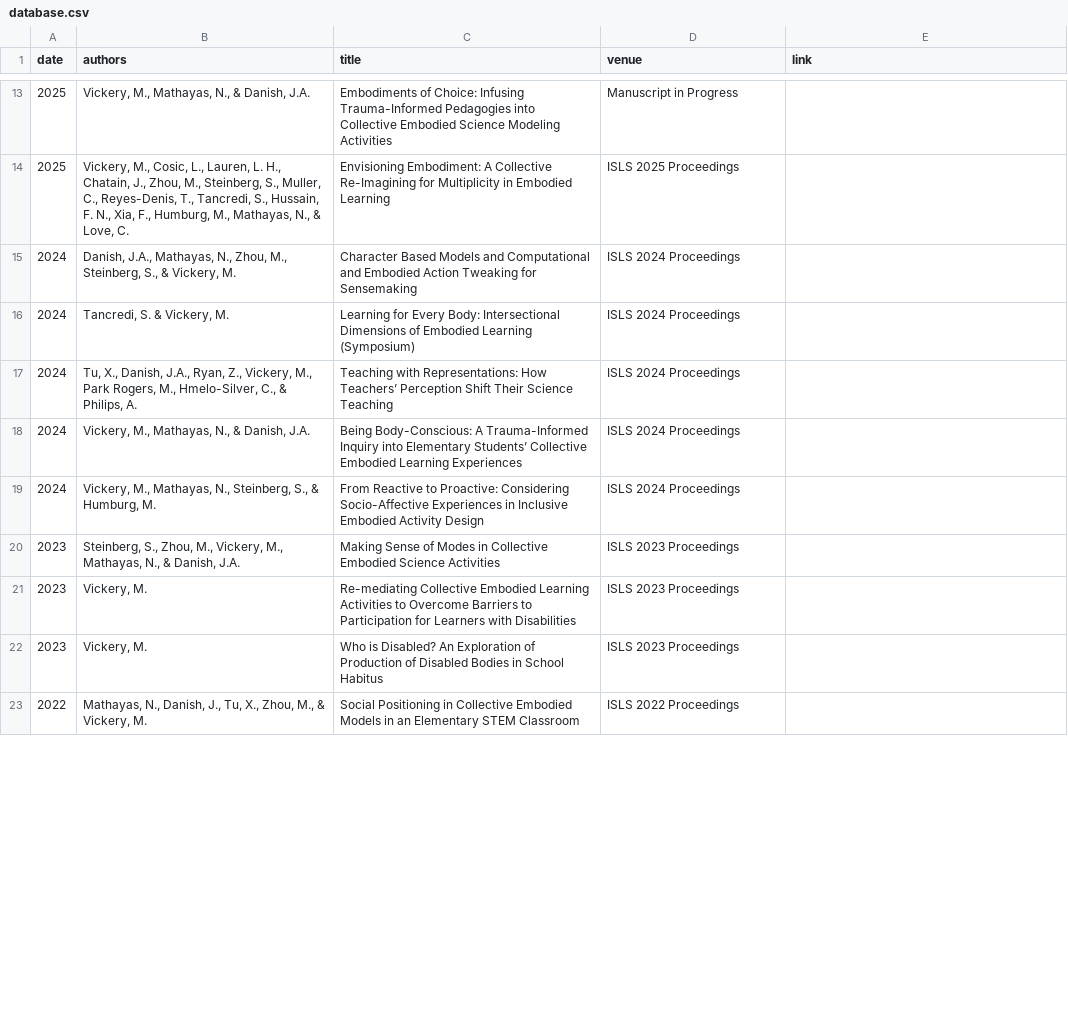
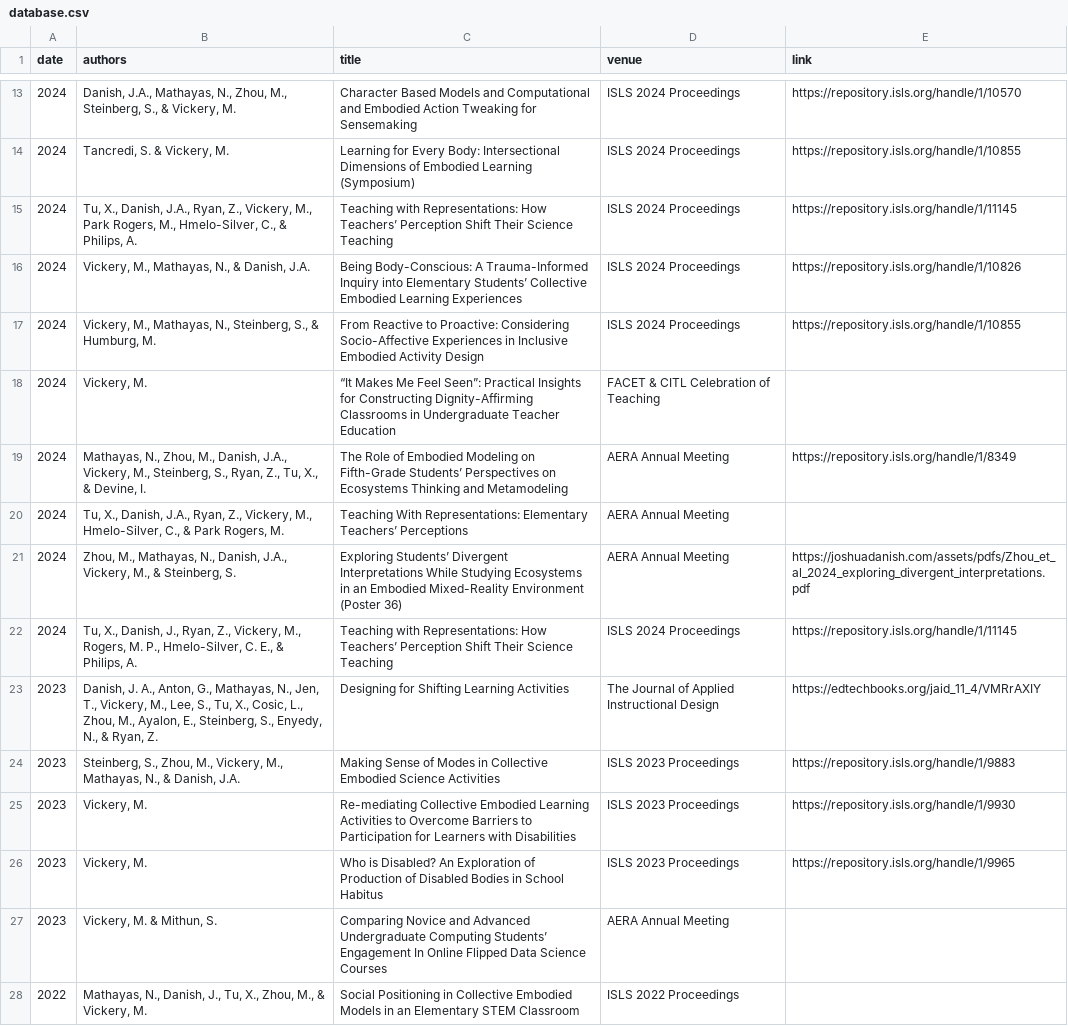
Before and after one commit to morganavickery/moravick.github.io, a CSV file: assets/uploads/database.csv, drawn as a sheet; only a part is shown, gaps mark what is left out; the diff covers the shown part only.

Commit message:
adding pubs to csv

```diff
--- a/assets/uploads/database.csv
+++ b/assets/uploads/database.csv
@@ -13,11 +13,16 @@ date,authors,title,venue,link
-2025,"Vickery, M., Mathayas, N., & Danish, J.A.",Embodiments of Choice: Infusing Trauma-Informed Pedagogies into Collective Embodied Science Modeling Activities,Manuscript in Progress,
-2025,"Vickery, M., Cosic, L., Lauren, L. H., Chatain, J., Zhou, M., Steinberg, S., Muller, C., Reyes-Denis, T., Tancredi, S., Hussain, F. N., Xia, F., Humburg, M., Mathayas, N., & Love, C.",Envisioning Embodiment: A Collective Re-Imagining for Multiplicity in Embodied Learning,ISLS 2025 Proceedings,
-2024,"Danish, J.A., Mathayas, N., Zhou, M., Steinberg, S., & Vickery, M.",Character Based Models and Computational and Embodied Action Tweaking for Sensemaking,ISLS 2024 Proceedings,
-2024,"Tancredi, S. & Vickery, M.",Learning for Every Body: Intersectional Dimensions of Embodied Learning (Symposium),ISLS 2024 Proceedings,
-2024,"Tu, X., Danish, J.A., Ryan, Z., Vickery, M., Park Rogers, M., Hmelo-Silver, C., & Philips, A.",Teaching with Representations: How Teachers’ Perception Shift Their Science Teaching,ISLS 2024 Proceedings,
-2024,"Vickery, M., Mathayas, N., & Danish, J.A.",Being Body-Conscious: A Trauma-Informed Inquiry into Elementary Students’ Collective Embodied Learning Experiences,ISLS 2024 Proceedings,
-2024,"Vickery, M., Mathayas, N., Steinberg, S., & Humburg, M.",From Reactive to Proactive: Considering Socio-Affective Experiences in Inclusive Embodied Activity Design,ISLS 2024 Proceedings,
-2023,"Steinberg, S., Zhou, M., Vickery, M., Mathayas, N., & Danish, J.A.",Making Sense of Modes in Collective Embodied Science Activities,ISLS 2023 Proceedings,
-2023,"Vickery, M.",Re-mediating Collective Embodied Learning Activities to Overcome Barriers to Participation for Learners with Disabilities,ISLS 2023 Proceedings,
-2023,"Vickery, M.",Who is Disabled? An Exploration of Production of Disabled Bodies in School Habitus,ISLS 2023 Proceedings,
+2024,"Danish, J.A., Mathayas, N., Zhou, M., Steinberg, S., & Vickery, M.",Character Based Models and Computational and Embodied Action Tweaking for Sensemaking,ISLS 2024 Proceedings,https://repository.isls.org/handle/1/10570
+2024,"Tancredi, S. & Vickery, M.",Learning for Every Body: Intersectional Dimensions of Embodied Learning (Symposium),ISLS 2024 Proceedings,https://repository.isls.org/handle/1/10855
+2024,"Tu, X., Danish, J.A., Ryan, Z., Vickery, M., Park Rogers, M., Hmelo-Silver, C., & Philips, A.",Teaching with Representations: How Teachers’ Perception Shift Their Science Teaching,ISLS 2024 Proceedings,https://repository.isls.org/handle/1/11145
+2024,"Vickery, M., Mathayas, N., & Danish, J.A.",Being Body-Conscious: A Trauma-Informed Inquiry into Elementary Students’ Collective Embodied Learning Experiences,ISLS 2024 Proceedings,https://repository.isls.org/handle/1/10826
+2024,"Vickery, M., Mathayas, N., Steinberg, S., & Humburg, M.",From Reactive to Proactive: Considering Socio-Affective Experiences in Inclusive Embodied Activity Design,ISLS 2024 Proceedings,https://repository.isls.org/handle/1/10855
+2024,"Vickery, M.",“It Makes Me Feel Seen”: Practical Insights for Constructing Dignity-Affirming Classrooms in Undergraduate Teacher Education,FACET & CITL Celebration of Teaching,
+2024,"Mathayas, N., Zhou, M., Danish, J.A., Vickery, M., Steinberg, S., Ryan, Z., Tu, X., & Devine, I.",The Role of Embodied Modeling on Fifth-Grade Students’ Perspectives on Ecosystems Thinking and Metamodeling,AERA Annual Meeting,https://repository.isls.org/handle/1/8349
+2024,"Tu, X., Danish, J.A., Ryan, Z., Vickery, M., Hmelo-Silver, C., & Park Rogers, M.",Teaching With Representations: Elementary Teachers’ Perceptions,AERA Annual Meeting,
+2024,"Zhou, M., Mathayas, N., Danish, J.A., Vickery, M., & Steinberg, S.",Exploring Students’ Divergent Interpretations While Studying Ecosystems in an Embodied Mixed-Reality Environment (Poster 36),AERA Annual Meeting,https://joshuadanish.com/assets/pdfs/Zhou_et_al_2024_exploring_divergent_interpretations.pdf
+2024,"Tu, X., Danish, J., Ryan, Z., Vickery, M., Rogers, M. P., Hmelo-Silver, C. E., & Philips, A.",Teaching with Representations: How Teachers’ Perception Shift Their Science Teaching,ISLS 2024 Proceedings,https://repository.isls.org/handle/1/11145
+2023,"Danish, J. A., Anton, G., Mathayas, N., Jen, T., Vickery, M., Lee, S., Tu, X., Cosic, L., Zhou, M., Ayalon, E., Steinberg, S., Enyedy, N., & Ryan, Z.",Designing for Shifting Learning Activities,The Journal of Applied Instructional Design,https://edtechbooks.org/jaid_11_4/VMRrAXIY
+2023,"Steinberg, S., Zhou, M., Vickery, M., Mathayas, N., & Danish, J.A.",Making Sense of Modes in Collective Embodied Science Activities,ISLS 2023 Proceedings,https://repository.isls.org/handle/1/9883
+2023,"Vickery, M.",Re-mediating Collective Embodied Learning Activities to Overcome Barriers to Participation for Learners with Disabilities,ISLS 2023 Proceedings,https://repository.isls.org/handle/1/9930
+2023,"Vickery, M.",Who is Disabled? An Exploration of Production of Disabled Bodies in School Habitus,ISLS 2023 Proceedings,https://repository.isls.org/handle/1/9965
+2023,"Vickery, M. & Mithun, S.",Comparing Novice and Advanced Undergraduate Computing Students’ Engagement In Online Flipped Data Science Courses,AERA Annual Meeting,
 2022,"Mathayas, N., Danish, J., Tu, X., Zhou, M., & Vickery, M.",Social Positioning in Collective Embodied Models in an Elementary STEM Classroom,ISLS 2022 Proceedings,
```
Also changed, not shown: 12 added rows, 13 removed rows and 8 edited cells elsewhere in this file.
